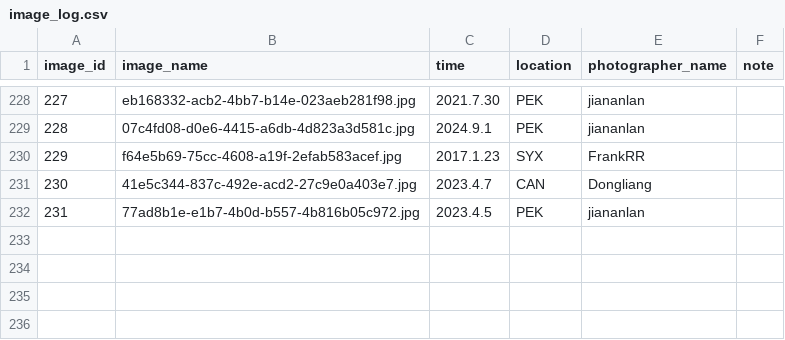
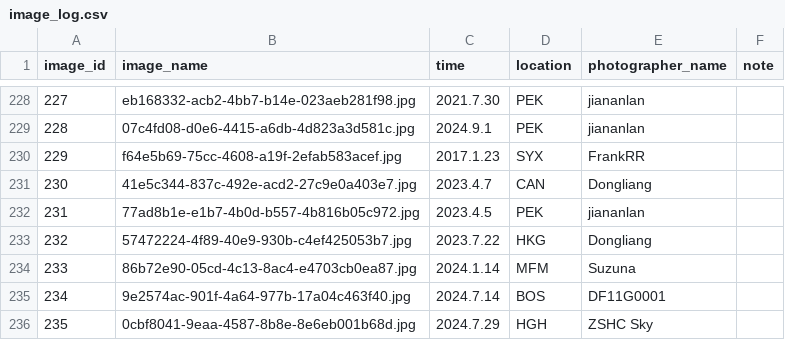
Before and after one commit to CuteNewWebDeveloper/CuteNew_gallery, a CSV file: docs/images/image_log.csv, drawn as a sheet; only a part is shown, gaps mark what is left out; the diff names each change by its address in the sheet, - before the commit and + after, or states it on an @@ line.

```diff
--- a/docs/images/image_log.csv
+++ b/docs/images/image_log.csv
+row 233: 232 | 57472224-4f89-40e9-930b-c4ef425053b7.jpg | 2023.7.22 | HKG | Dongliang
+row 234: 233 | 86b72e90-05cd-4c13-8ac4-e4703cb0ea87.jpg | 2024.1.14 | MFM | Suzuna
+row 235: 234 | 9e2574ac-901f-4a64-977b-17a04c463f40.jpg | 2024.7.14 | BOS | DF11G0001
+row 236: 235 | 0cbf8041-9eaa-4587-8b8e-8e6eb001b68d.jpg | 2024.7.29 | HGH | ZSHC Sky
```
Also changed, not shown: 25 other files.
